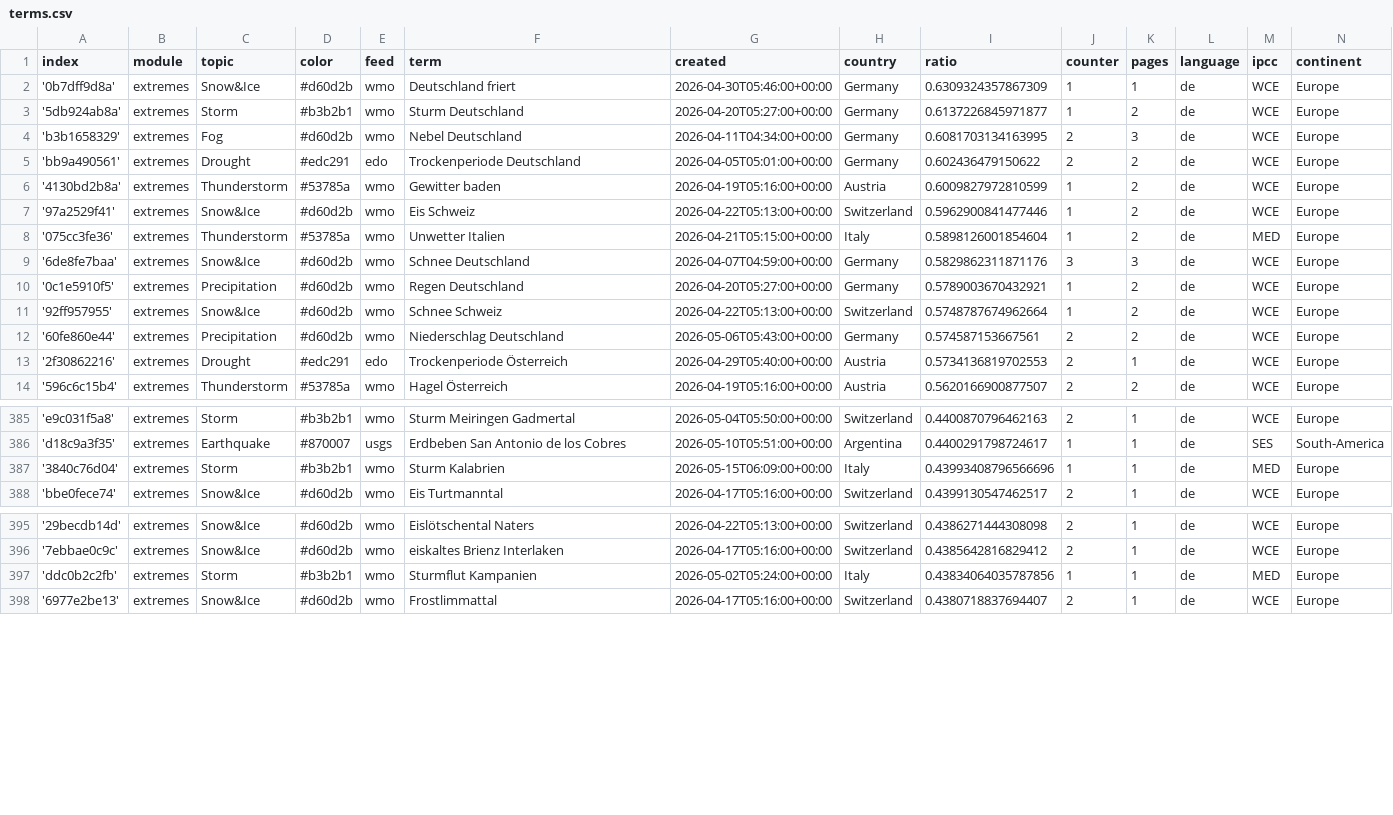
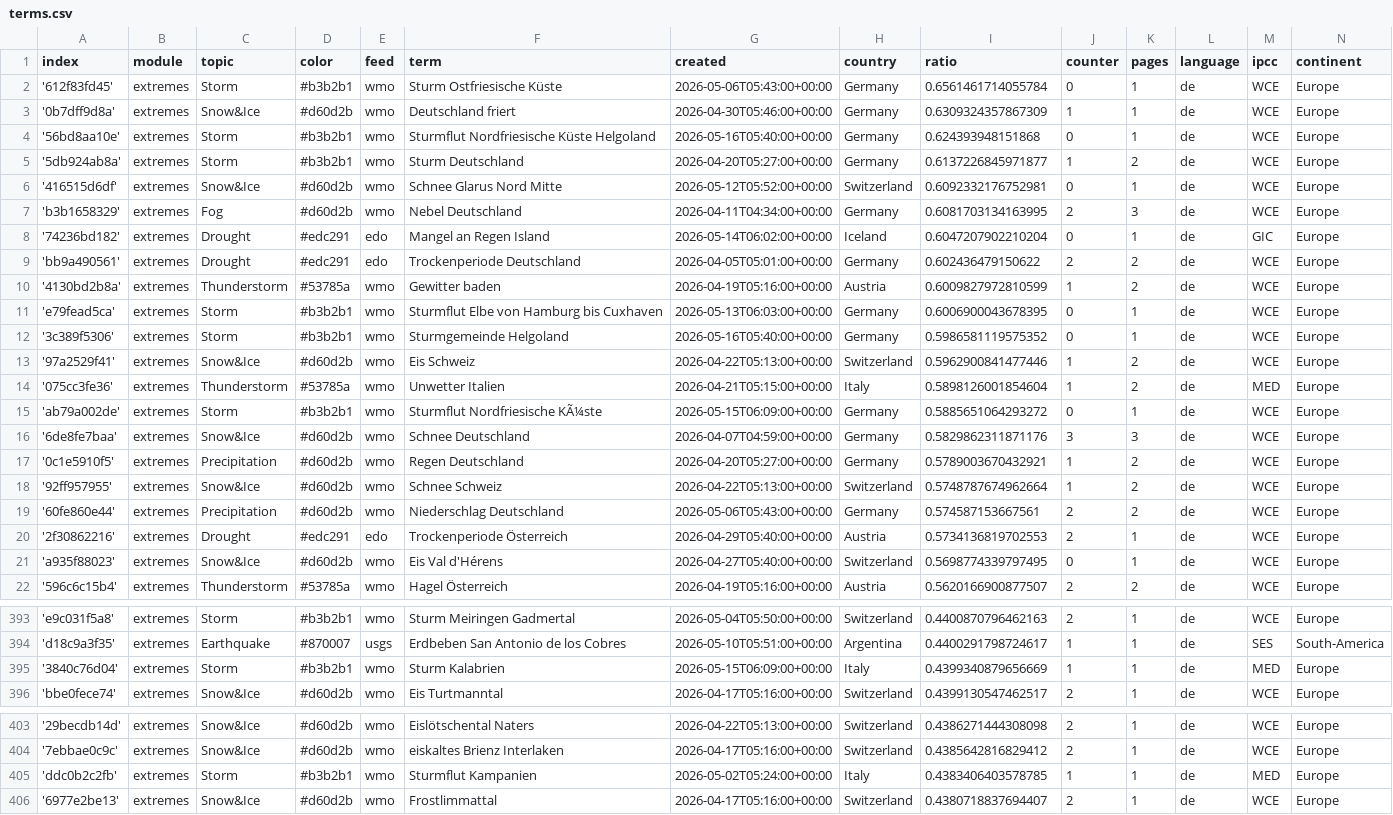
Before and after one commit to pg-ufr-news/germanExtremes, a CSV file: terms.csv, drawn as a sheet; only a part is shown, gaps mark what is left out; the diff covers the shown part only.

Commit message:
Commit from GitHub Actions (import:0.0)

```diff
--- a/terms.csv
+++ b/terms.csv
@@ -1,9 +1,16 @@
 index,module,topic,color,feed,term,created,country,ratio,counter,pages,language,ipcc,continent
+'612f83fd45',extremes,Storm,#b3b2b1,wmo,Sturm Ostfriesische Küste,2026-05-06T05:43:00+00:00,Germany,0.6561461714055784,0,1,de,WCE,Europe
 '0b7dff9d8a',extremes,Snow&Ice,#d60d2b,wmo,Deutschland friert,2026-04-30T05:46:00+00:00,Germany,0.6309324357867309,1,1,de,WCE,Europe
+'56bd8aa10e',extremes,Storm,#b3b2b1,wmo,Sturmflut Nordfriesische Küste Helgoland,2026-05-16T05:40:00+00:00,Germany,0.624393948151868,0,1,de,WCE,Europe
 '5db924ab8a',extremes,Storm,#b3b2b1,wmo,Sturm Deutschland,2026-04-20T05:27:00+00:00,Germany,0.6137226845971877,1,2,de,WCE,Europe
+'416515d6df',extremes,Snow&Ice,#d60d2b,wmo,Schnee Glarus Nord Mitte,2026-05-12T05:52:00+00:00,Switzerland,0.6092332176752981,0,1,de,WCE,Europe
 'b3b1658329',extremes,Fog,#d60d2b,wmo,Nebel Deutschland,2026-04-11T04:34:00+00:00,Germany,0.6081703134163995,2,3,de,WCE,Europe
+'74236bd182',extremes,Drought,#edc291,edo,Mangel an Regen Island,2026-05-14T06:02:00+00:00,Iceland,0.6047207902210204,0,1,de,GIC,Europe
 'bb9a490561',extremes,Drought,#edc291,edo,Trockenperiode Deutschland,2026-04-05T05:01:00+00:00,Germany,0.602436479150622,2,2,de,WCE,Europe
 '4130bd2b8a',extremes,Thunderstorm,#53785a,wmo,Gewitter baden,2026-04-19T05:16:00+00:00,Austria,0.6009827972810599,1,2,de,WCE,Europe
+'e79fead5ca',extremes,Storm,#b3b2b1,wmo,Sturmflut Elbe von Hamburg bis Cuxhaven,2026-05-13T06:03:00+00:00,Germany,0.6006900043678395,0,1,de,WCE,Europe
+'3c389f5306',extremes,Storm,#b3b2b1,wmo,Sturmgemeinde Helgoland,2026-05-16T05:40:00+00:00,Germany,0.5986581119575352,0,1,de,WCE,Europe
 '97a2529f41',extremes,Snow&Ice,#d60d2b,wmo,Eis Schweiz,2026-04-22T05:13:00+00:00,Switzerland,0.5962900841477446,1,2,de,WCE,Europe
 '075cc3fe36',extremes,Thunderstorm,#53785a,wmo,Unwetter Italien,2026-04-21T05:15:00+00:00,Italy,0.5898126001854604,1,2,de,MED,Europe
+'ab79a002de',extremes,Storm,#b3b2b1,wmo,Sturmflut Nordfriesische KÃ¼ste,2026-05-15T06:09:00+00:00,Germany,0.5885651064293272,0,1,de,WCE,Europe
 '6de8fe7baa',extremes,Snow&Ice,#d60d2b,wmo,Schnee Deutschland,2026-04-07T04:59:00+00:00,Germany,0.5829862311871176,3,3,de,WCE,Europe
@@ -13,2 +20,3 @@ index,module,topic,color,feed,term,created,country,ratio,counter,pages,language,
 '2f30862216',extremes,Drought,#edc291,edo,Trockenperiode Österreich,2026-04-29T05:40:00+00:00,Austria,0.5734136819702553,2,1,de,WCE,Europe
+'a935f88023',extremes,Snow&Ice,#d60d2b,wmo,Eis Val d'Hérens,2026-04-27T05:40:00+00:00,Switzerland,0.5698774339797495,0,1,de,WCE,Europe
 '596c6c15b4',extremes,Thunderstorm,#53785a,wmo,Hagel Österreich,2026-04-19T05:16:00+00:00,Austria,0.5620166900877507,2,2,de,WCE,Europe
@@ -386,3 +394,3 @@ index,module,topic,color,feed,term,created,country,ratio,counter,pages,language,
 'd18c9a3f35',extremes,Earthquake,#870007,usgs,Erdbeben San Antonio de los Cobres,2026-05-10T05:51:00+00:00,Argentina,0.4400291798724617,1,1,de,SES,South-America
-'3840c76d04',extremes,Storm,#b3b2b1,wmo,Sturm Kalabrien,2026-05-15T06:09:00+00:00,Italy,0.43993408796566696,1,1,de,MED,Europe
+'3840c76d04',extremes,Storm,#b3b2b1,wmo,Sturm Kalabrien,2026-05-15T06:09:00+00:00,Italy,0.4399340879656669,1,1,de,MED,Europe
 'bbe0fece74',extremes,Snow&Ice,#d60d2b,wmo,Eis Turtmanntal,2026-04-17T05:16:00+00:00,Switzerland,0.4399130547462517,2,1,de,WCE,Europe
@@ -396,3 +404,3 @@ index,module,topic,color,feed,term,created,country,ratio,counter,pages,language,
 '7ebbae0c9c',extremes,Snow&Ice,#d60d2b,wmo,eiskaltes Brienz Interlaken,2026-04-17T05:16:00+00:00,Switzerland,0.4385642816829412,2,1,de,WCE,Europe
-'ddc0b2c2fb',extremes,Storm,#b3b2b1,wmo,Sturmflut Kampanien,2026-05-02T05:24:00+00:00,Italy,0.43834064035787856,1,1,de,MED,Europe
+'ddc0b2c2fb',extremes,Storm,#b3b2b1,wmo,Sturmflut Kampanien,2026-05-02T05:24:00+00:00,Italy,0.4383406403578785,1,1,de,MED,Europe
 '6977e2be13',extremes,Snow&Ice,#d60d2b,wmo,Frostlimmattal,2026-04-17T05:16:00+00:00,Switzerland,0.4380718837694407,2,1,de,WCE,Europe
```
Also changed, not shown: 5 edited cells elsewhere in this file.
